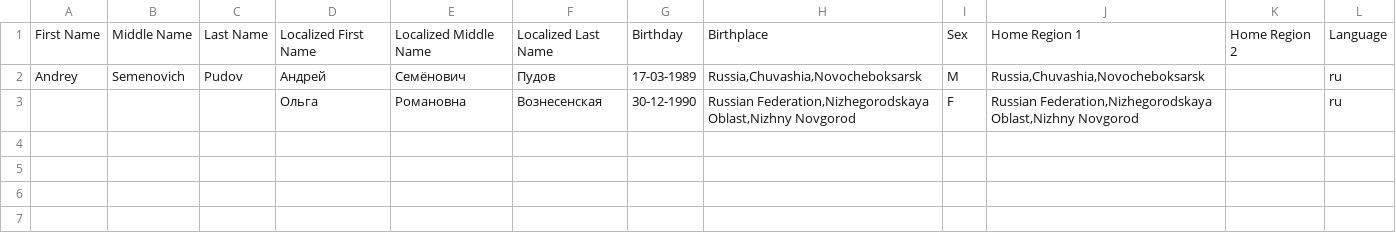
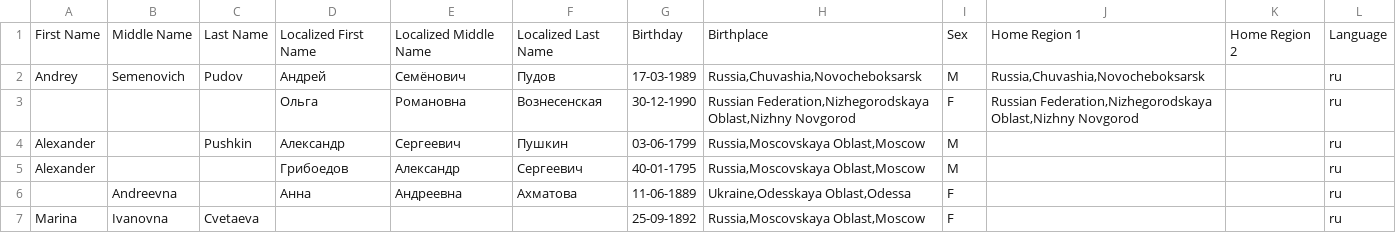
Before and after one commit to andreypudov/IntelliVision, a CSV file: snippets/athletes.csv, drawn as a sheet; the diff names each change by its address in the sheet, - before the commit and + after, or states it on an @@ line.

Commit message:
Sex field has been added to the list of athletes in the mission control.

```diff
--- a/snippets/athletes.csv
+++ b/snippets/athletes.csv
+row 4: Alexander |  | Pushkin | Александр | Сергеевич | Пушкин | 03-06-1799 | Russia,Moscovskaya Oblast,Moscow | M |  |  | ru
+row 5: Alexander |  |  | Грибоедов | Александр | Сергеевич | 40-01-1795 | Russia,Moscovskaya Oblast,Moscow | M |  |  | ru
+row 6:  | Andreevna |  | Анна | Андреевна | Ахматова | 11-06-1889 | Ukraine,Odesskaya Oblast,Odessa | F |  |  | ru
+row 7: Marina | Ivanovna | Cvetaeva |  |  |  | 25-09-1892 | Russia,Moscovskaya Oblast,Moscow | F |  |  | ru
```
Also changed, not shown: 8 other files.
